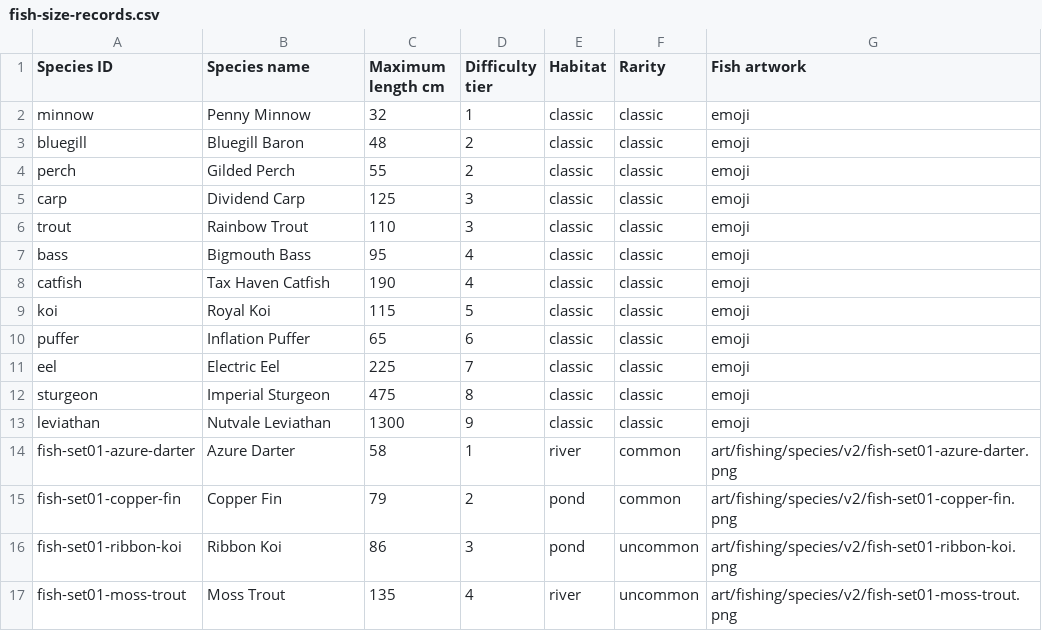
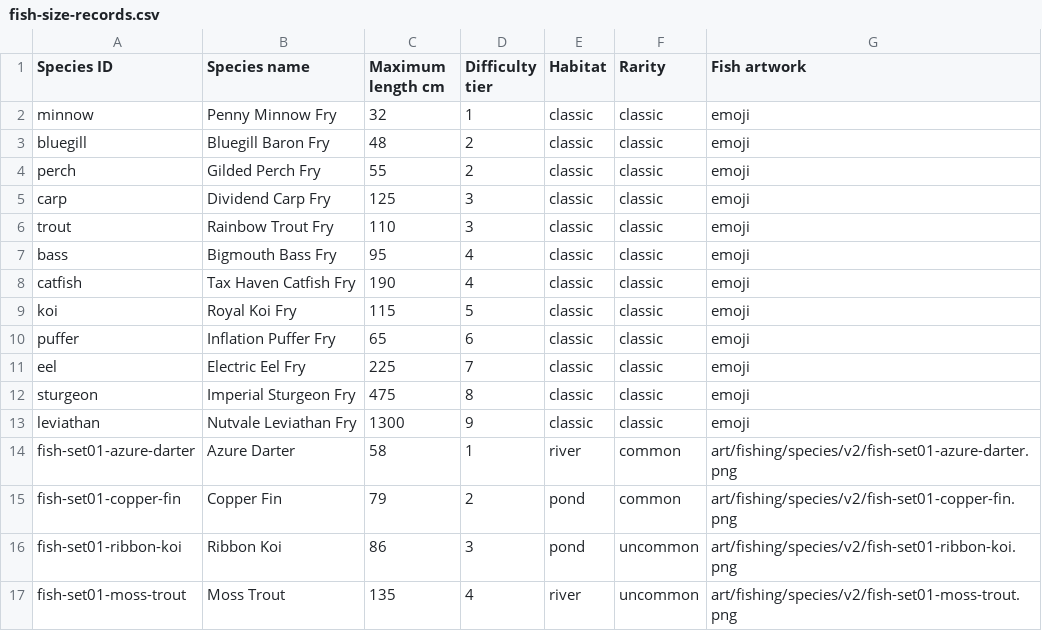
Before and after one commit to mrcalzon02/NUTBUSTER-R, a CSV file: docs/economy/fish-size-records.csv, drawn as a sheet; only a part is shown.

Commit message:
Sync fry names in the fish size record catalog

```diff
--- a/docs/economy/fish-size-records.csv
+++ b/docs/economy/fish-size-records.csv
@@ -1,14 +1,14 @@
 "Species ID","Species name","Maximum length cm","Difficulty tier","Habitat","Rarity","Fish artwork"
-"minnow","Penny Minnow","32","1","classic","classic","emoji"
-"bluegill","Bluegill Baron","48","2","classic","classic","emoji"
-"perch","Gilded Perch","55","2","classic","classic","emoji"
-"carp","Dividend Carp","125","3","classic","classic","emoji"
-"trout","Rainbow Trout","110","3","classic","classic","emoji"
-"bass","Bigmouth Bass","95","4","classic","classic","emoji"
-"catfish","Tax Haven Catfish","190","4","classic","classic","emoji"
-"koi","Royal Koi","115","5","classic","classic","emoji"
-"puffer","Inflation Puffer","65","6","classic","classic","emoji"
-"eel","Electric Eel","225","7","classic","classic","emoji"
-"sturgeon","Imperial Sturgeon","475","8","classic","classic","emoji"
-"leviathan","Nutvale Leviathan","1300","9","classic","classic","emoji"
+"minnow","Penny Minnow Fry","32","1","classic","classic","emoji"
+"bluegill","Bluegill Baron Fry","48","2","classic","classic","emoji"
+"perch","Gilded Perch Fry","55","2","classic","classic","emoji"
+"carp","Dividend Carp Fry","125","3","classic","classic","emoji"
+"trout","Rainbow Trout Fry","110","3","classic","classic","emoji"
+"bass","Bigmouth Bass Fry","95","4","classic","classic","emoji"
+"catfish","Tax Haven Catfish Fry","190","4","classic","classic","emoji"
+"koi","Royal Koi Fry","115","5","classic","classic","emoji"
+"puffer","Inflation Puffer Fry","65","6","classic","classic","emoji"
+"eel","Electric Eel Fry","225","7","classic","classic","emoji"
+"sturgeon","Imperial Sturgeon Fry","475","8","classic","classic","emoji"
+"leviathan","Nutvale Leviathan Fry","1300","9","classic","classic","emoji"
 "fish-set01-azure-darter","Azure Darter","58","1","river","common","art/fishing/species/v2/fish-set01-azure-darter.png"
```
